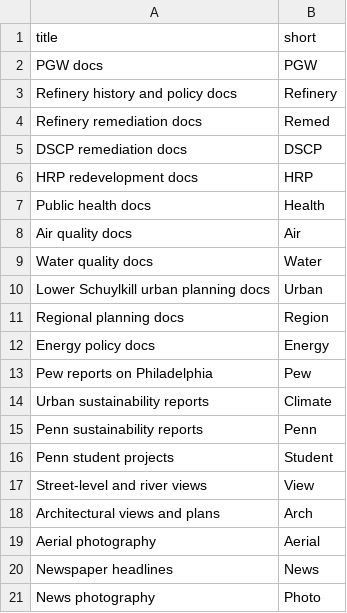
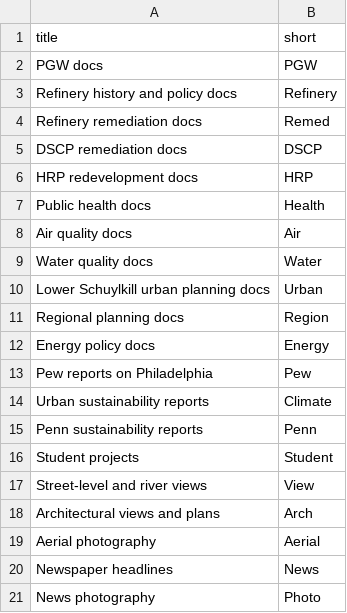
Before and after one commit to upenndigitalscholarship/petrodelphia, a CSV file: _data/collection-types.csv, drawn as a sheet.

Commit message:
change collection-type

```diff
--- a/_data/collection-types.csv
+++ b/_data/collection-types.csv
@@ -15,3 +15,3 @@ Urban sustainability reports,Climate
 Penn sustainability reports,Penn
-Penn student projects,Student
+Student projects,Student
 Street-level and river views,View
```
